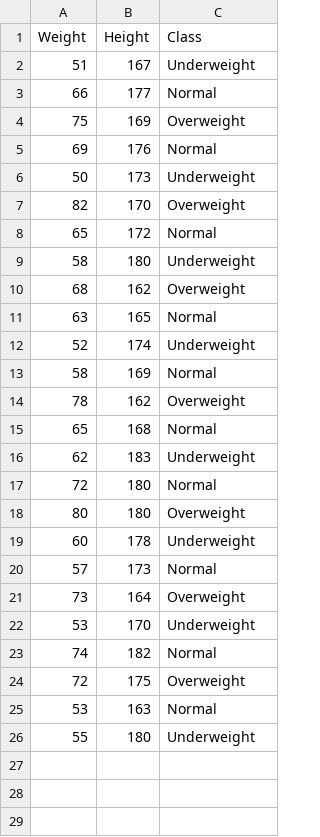
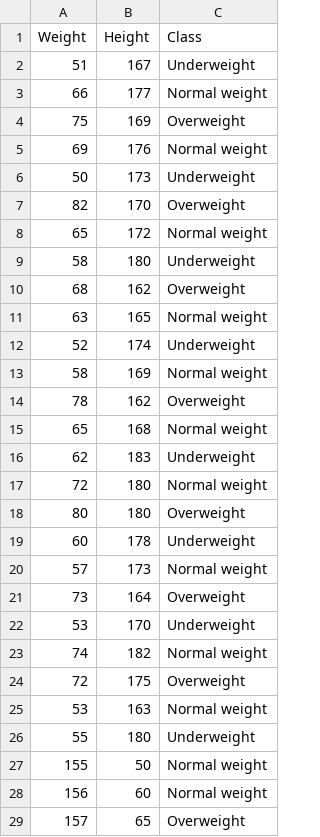
Before and after one commit to adityabhatisaini/Machine-Learning, a CSV file: res/weight.csv, drawn as a sheet; only a part is shown; the diff covers the shown part only.

Commit message:
refine weight classification labels and expand dataset for analysis

```diff
--- a/res/weight.csv
+++ b/res/weight.csv
@@ -2,25 +2,28 @@ Weight,Height,Class
 51,167,Underweight
-66,177,Normal
+66,177,Normal weight
 75,169,Overweight
-69,176,Normal
+69,176,Normal weight
 50,173,Underweight
 82,170,Overweight
-65,172,Normal
+65,172,Normal weight
 58,180,Underweight
 68,162,Overweight
-63,165,Normal
+63,165,Normal weight
 52,174,Underweight
-58,169,Normal
+58,169,Normal weight
 78,162,Overweight
-65,168,Normal
+65,168,Normal weight
 62,183,Underweight
-72,180,Normal
+72,180,Normal weight
 80,180,Overweight
 60,178,Underweight
-57,173,Normal
+57,173,Normal weight
 73,164,Overweight
 53,170,Underweight
-74,182,Normal
+74,182,Normal weight
 72,175,Overweight
-53,163,Normal
+53,163,Normal weight
 55,180,Underweight
+155,50,Normal weight
+156,60,Normal weight
+157,65,Overweight
```
Also changed, not shown: 51 added rows elsewhere in this file, 1 other file.
